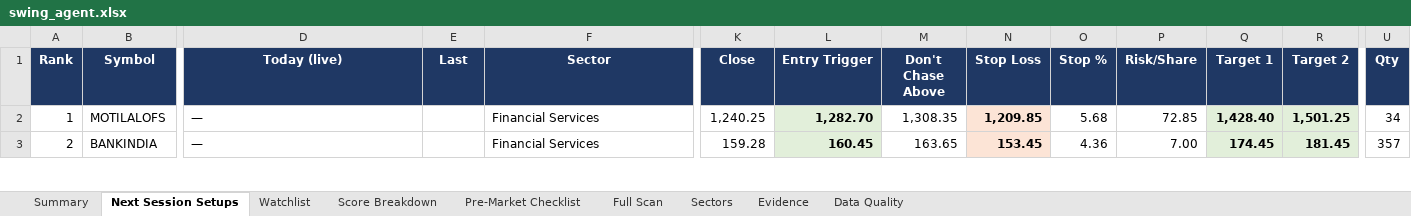
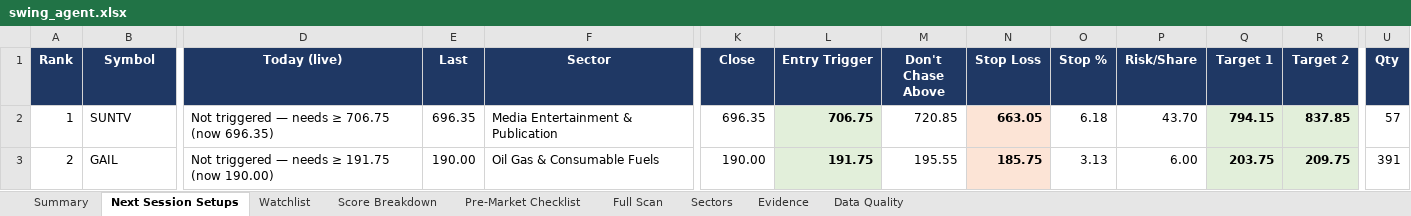
Before and after one commit to KGR1516/Srikanth-swing-trade-agent-fullnse-, an Excel workbook: data/output/swing_agent.xlsx, sheet Next Session Setups, drawn as a sheet; only a part is shown, gaps mark what is left out; values as stored, in another font and other column widths than the file's, no borders; conditional formats not drawn; the diff covers the shown part only; the diff names each change by its address in the sheet, - before the commit and + after, or states it on an @@ line.

```diff
--- a/data/output/swing_agent.xlsx (sheet Next Session Setups)
+++ b/data/output/swing_agent.xlsx (sheet Next Session Setups)
-B2 (Symbol): MOTILALOFS
+B2 (Symbol): SUNTV
-D2 (Today (live)): —
+D2 (Today (live)): Not triggered — needs ≥ 706.75 (now 696.35)
-E2 (Last): (empty)
+E2 (Last): 696.35
-F2 (Sector): Financial Services
+F2 (Sector): Media Entertainment & Publication
-K2 (Close): 1,240.25
+K2 (Close): 696.35
-L2 (Entry Trigger): 1,282.70
+L2 (Entry Trigger): 706.75
-M2 (Don't Chase Above): 1,308.35
+M2 (Don't Chase Above): 720.85
-N2 (Stop Loss): 1,209.85
+N2 (Stop Loss): 663.05
-O2 (Stop %): 5.68
+O2 (Stop %): 6.18
-P2 (Risk/Share): 72.85
+P2 (Risk/Share): 43.70
-Q2 (Target 1): 1,428.40
+Q2 (Target 1): 794.15
-R2 (Target 2): 1,501.25
+R2 (Target 2): 837.85
-U2 (Qty): 34
+U2 (Qty): 57
-B3 (Symbol): BANKINDIA
+B3 (Symbol): GAIL
-D3 (Today (live)): —
+D3 (Today (live)): Not triggered — needs ≥ 191.75 (now 190.00)
-E3 (Last): (empty)
+E3 (Last): 190.00
-F3 (Sector): Financial Services
+F3 (Sector): Oil Gas & Consumable Fuels
-K3 (Close): 159.28
+K3 (Close): 190.00
-L3 (Entry Trigger): 160.45
+L3 (Entry Trigger): 191.75
-M3 (Don't Chase Above): 163.65
+M3 (Don't Chase Above): 195.55
-N3 (Stop Loss): 153.45
+N3 (Stop Loss): 185.75
-O3 (Stop %): 4.36
+O3 (Stop %): 3.13
-P3 (Risk/Share): 7.00
+P3 (Risk/Share): 6.00
-Q3 (Target 1): 174.45
+Q3 (Target 1): 203.75
-R3 (Target 2): 181.45
+R3 (Target 2): 209.75
-U3 (Qty): 357
+U3 (Qty): 391
```
Also changed, not shown: 105 edited cells and cell formats elsewhere in this sheet, sheet Full Scan, sheet Evidence, sheet Data Quality, sheet Score Breakdown, sheet Watchlist, sheet Sectors, 2 more sheets, 4 other files.
